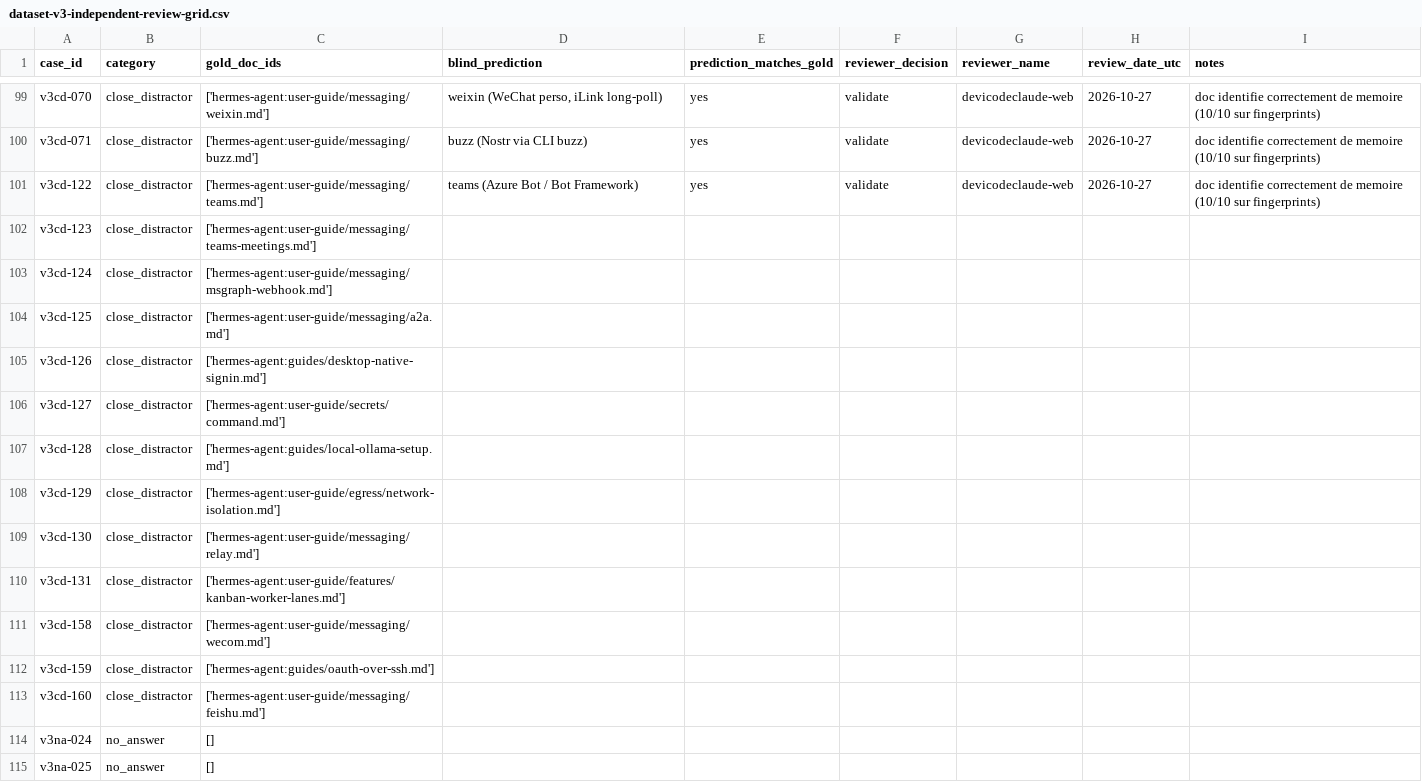
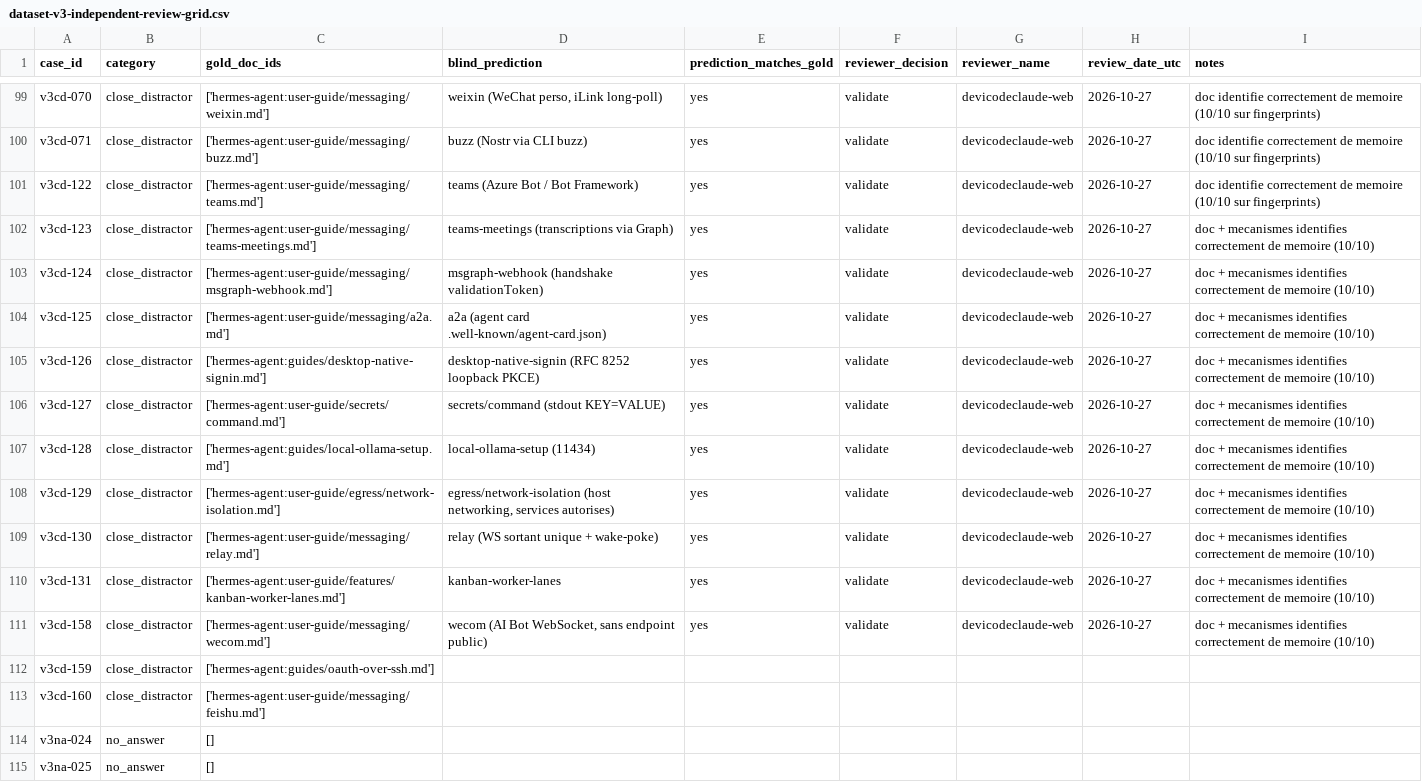
Before and after one commit to devicodeclaude-web/Rag-hermes-agent-, a CSV file: data/review/dataset-v3-independent-review-grid.csv, drawn as a sheet; only a part is shown, gaps mark what is left out.

Commit message:
review(indep-v3): lot 11 (v3cd-123..131,158) 10/10 validated

```diff
--- a/data/review/dataset-v3-independent-review-grid.csv
+++ b/data/review/dataset-v3-independent-review-grid.csv
@@ -101,12 +101,12 @@ v3cd-071,close_distractor,['hermes-agent:user-guide/messaging/buzz.md'],buzz (No
 v3cd-122,close_distractor,['hermes-agent:user-guide/messaging/teams.md'],teams (Azure Bot / Bot Framework),yes,validate,devicodeclaude-web,2026-10-27,doc identifie correctement de memoire (10/10 sur fingerprints)
-v3cd-123,close_distractor,['hermes-agent:user-guide/messaging/teams-meetings.md'],,,,,,
-v3cd-124,close_distractor,['hermes-agent:user-guide/messaging/msgraph-webhook.md'],,,,,,
-v3cd-125,close_distractor,['hermes-agent:user-guide/messaging/a2a.md'],,,,,,
-v3cd-126,close_distractor,['hermes-agent:guides/desktop-native-signin.md'],,,,,,
-v3cd-127,close_distractor,['hermes-agent:user-guide/secrets/command.md'],,,,,,
-v3cd-128,close_distractor,['hermes-agent:guides/local-ollama-setup.md'],,,,,,
-v3cd-129,close_distractor,['hermes-agent:user-guide/egress/network-isolation.md'],,,,,,
-v3cd-130,close_distractor,['hermes-agent:user-guide/messaging/relay.md'],,,,,,
-v3cd-131,close_distractor,['hermes-agent:user-guide/features/kanban-worker-lanes.md'],,,,,,
-v3cd-158,close_distractor,['hermes-agent:user-guide/messaging/wecom.md'],,,,,,
+v3cd-123,close_distractor,['hermes-agent:user-guide/messaging/teams-meetings.md'],teams-meetings (transcriptions via Graph),yes,validate,devicodeclaude-web,2026-10-27,doc + mecanismes identifies correctement de memoire (10/10)
+v3cd-124,close_distractor,['hermes-agent:user-guide/messaging/msgraph-webhook.md'],msgraph-webhook (handshake validationToken),yes,validate,devicodeclaude-web,2026-10-27,doc + mecanismes identifies correctement de memoire (10/10)
+v3cd-125,close_distractor,['hermes-agent:user-guide/messaging/a2a.md'],a2a (agent card .well-known/agent-card.json),yes,validate,devicodeclaude-web,2026-10-27,doc + mecanismes identifies correctement de memoire (10/10)
+v3cd-126,close_distractor,['hermes-agent:guides/desktop-native-signin.md'],desktop-native-signin (RFC 8252 loopback PKCE),yes,validate,devicodeclaude-web,2026-10-27,doc + mecanismes identifies correctement de memoire (10/10)
+v3cd-127,close_distractor,['hermes-agent:user-guide/secrets/command.md'],secrets/command (stdout KEY=VALUE),yes,validate,devicodeclaude-web,2026-10-27,doc + mecanismes identifies correctement de memoire (10/10)
+v3cd-128,close_distractor,['hermes-agent:guides/local-ollama-setup.md'],local-ollama-setup (11434),yes,validate,devicodeclaude-web,2026-10-27,doc + mecanismes identifies correctement de memoire (10/10)
+v3cd-129,close_distractor,['hermes-agent:user-guide/egress/network-isolation.md'],"egress/network-isolation (host networking, services autorises)",yes,validate,devicodeclaude-web,2026-10-27,doc + mecanismes identifies correctement de memoire (10/10)
+v3cd-130,close_distractor,['hermes-agent:user-guide/messaging/relay.md'],relay (WS sortant unique + wake-poke),yes,validate,devicodeclaude-web,2026-10-27,doc + mecanismes identifies correctement de memoire (10/10)
+v3cd-131,close_distractor,['hermes-agent:user-guide/features/kanban-worker-lanes.md'],kanban-worker-lanes,yes,validate,devicodeclaude-web,2026-10-27,doc + mecanismes identifies correctement de memoire (10/10)
+v3cd-158,close_distractor,['hermes-agent:user-guide/messaging/wecom.md'],"wecom (AI Bot WebSocket, sans endpoint public)",yes,validate,devicodeclaude-web,2026-10-27,doc + mecanismes identifies correctement de memoire (10/10)
 v3cd-159,close_distractor,['hermes-agent:guides/oauth-over-ssh.md'],,,,,,
```
Also changed, not shown: 1 other file.
